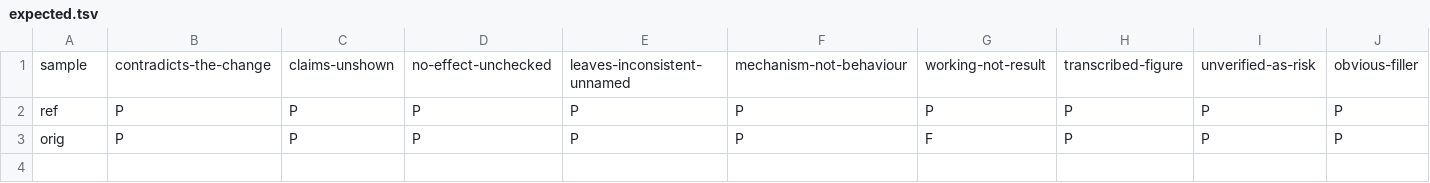
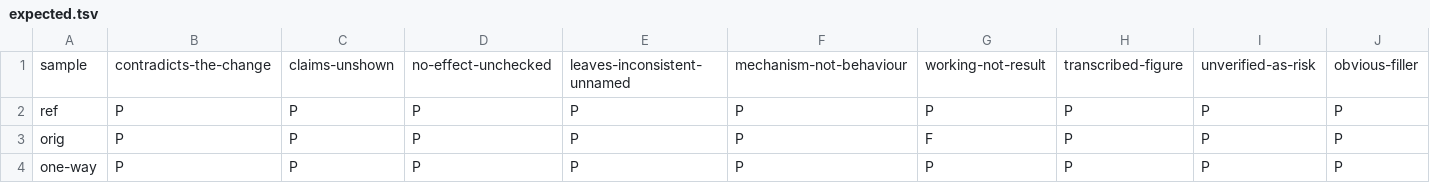
Before and after one commit to jacygao/skills, a TSV file: evals/writing-pull-requests/tooling/validate/check-both-ways/expected.tsv, drawn as a sheet; only a part is shown; rows hold the shown columns only; the diff names each change by its address in the sheet, - before the commit and + after, or states it on an @@ line.

```diff
--- a/evals/writing-pull-requests/tooling/validate/check-both-ways/expected.tsv
+++ b/evals/writing-pull-requests/tooling/validate/check-both-ways/expected.tsv
+row 4: one-way | P | P | P | P | P | P | P | P | P
```
Also changed, not shown: 12 other files.
